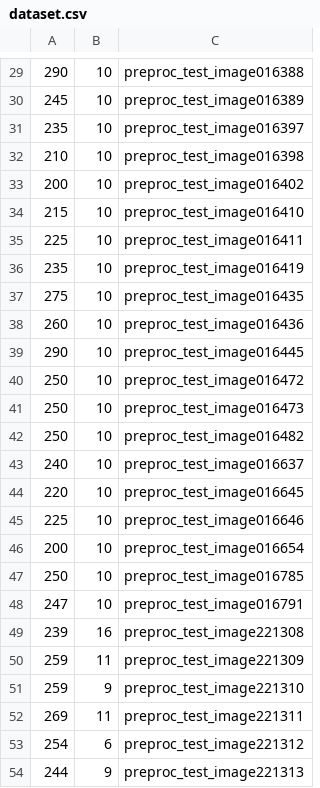
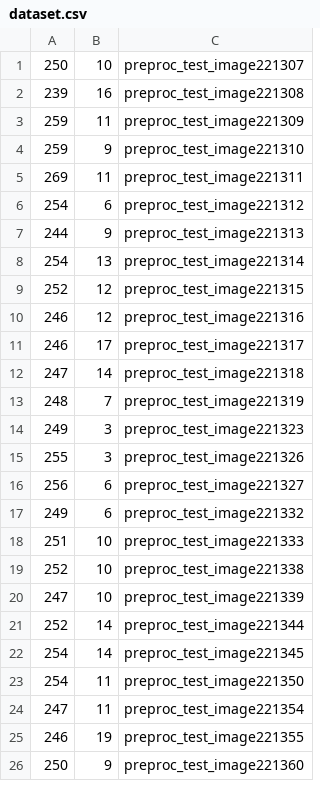
Before and after one commit to magicbycalvin/GANTheftAuto, a CSV file: trajgan/gan/training/training_data/dataset.csv, drawn as a sheet; only a part is shown, gaps mark what is left out; the shorter side is filled out with more unchanged rows; the diff covers the shown part only.

Commit message:
Changed dataset

```diff
--- a/trajgan/gan/training/training_data/dataset.csv
+++ b/trajgan/gan/training/training_data/dataset.csv
@@ -29,21 +1,2 @@
-290,10,preproc_test_image016388
-245,10,preproc_test_image016389
-235,10,preproc_test_image016397
-210,10,preproc_test_image016398
-200,10,preproc_test_image016402
-215,10,preproc_test_image016410
-225,10,preproc_test_image016411
-235,10,preproc_test_image016419
-275,10,preproc_test_image016435
-260,10,preproc_test_image016436
-290,10,preproc_test_image016445
-250,10,preproc_test_image016472
-250,10,preproc_test_image016473
-250,10,preproc_test_image016482
-240,10,preproc_test_image016637
-220,10,preproc_test_image016645
-225,10,preproc_test_image016646
-200,10,preproc_test_image016654
-250,10,preproc_test_image016785
-247,10,preproc_test_image016791
+250,10,preproc_test_image221307
 239,16,preproc_test_image221308
```
Also changed, not shown: 28 removed rows elsewhere in this file.
